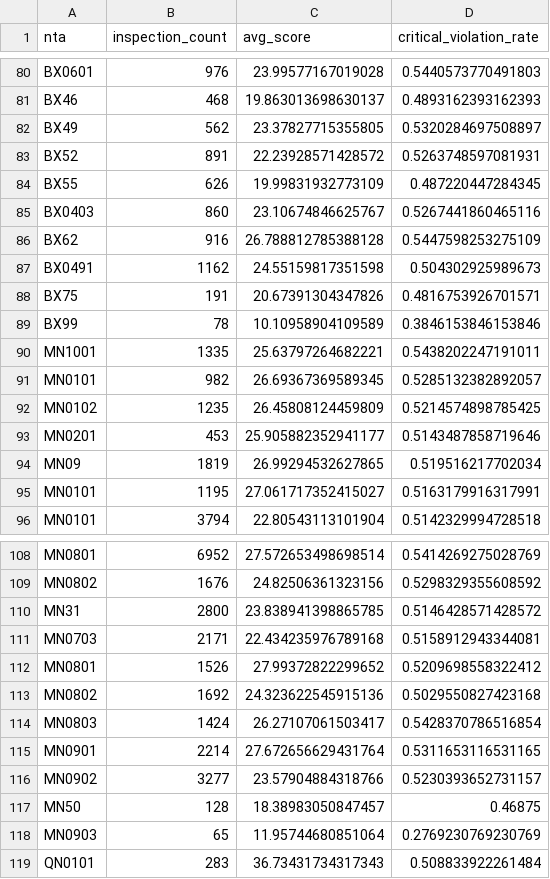
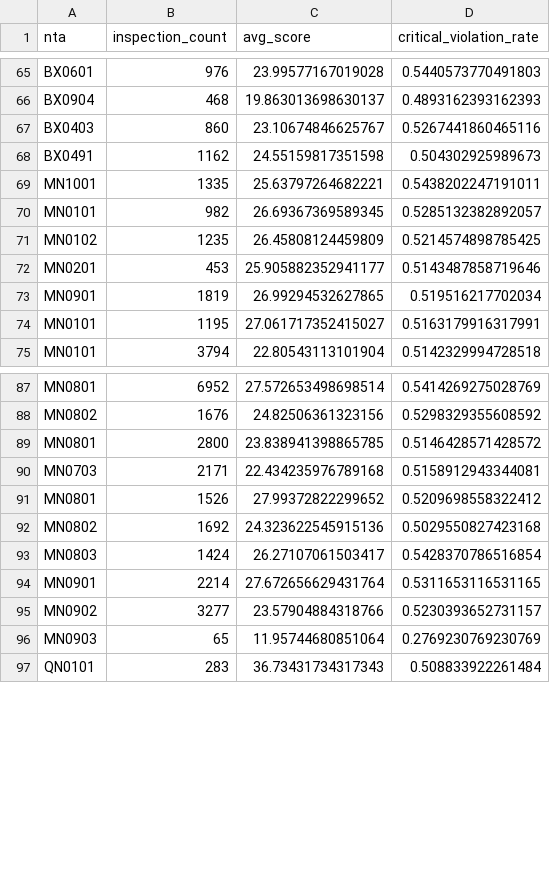
Before and after one commit to Amanda-dong/CS473-FML, a CSV file: data/raw/hygiene_nta_features.csv, drawn as a sheet; only a part is shown, gaps mark what is left out; removed rows and columns are numbered as before the commit, all else as after; the diff covers the shown part only; the diff names each change by its address in the sheet, - before the commit and + after, or states it on an @@ line.

```diff
--- a/data/raw/hygiene_nta_features.csv
+++ b/data/raw/hygiene_nta_features.csv
-A66 (nta): BX46
+A66 (nta): BX0904
-row 82: BX49 | 562 | 23.37827715355805 | 0.5320284697508897
-row 83: BX52 | 891 | 22.23928571428572 | 0.5263748597081931
-row 84: BX55 | 626 | 19.99831932773109 | 0.487220447284345
-row 86: BX62 | 916 | 26.788812785388128 | 0.5447598253275109
-row 88: BX75 | 191 | 20.67391304347826 | 0.4816753926701571
-row 89: BX99 | 78 | 10.10958904109589 | 0.3846153846153846
-A73 (nta): MN09
+A73 (nta): MN0901
-A89 (nta): MN31
+A89 (nta): MN0801
-row 117: MN50 | 128 | 18.38983050847457 | 0.46875
```
Also changed, not shown: 28 removed rows and 15 edited cells elsewhere in this file, 5 other files.
